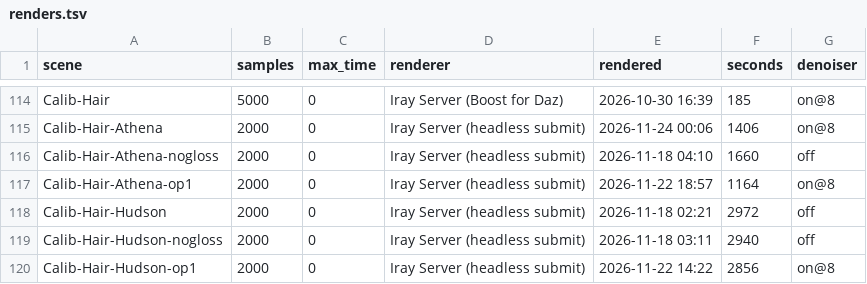
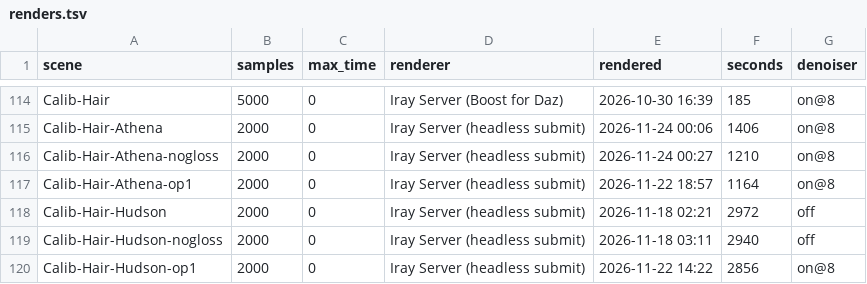
Before and after one commit to vysokyj/orbis, a TSV file: calib/references/iray/renders.tsv, drawn as a sheet; only a part is shown, gaps mark what is left out.

Commit message:
Re-render the store hair references on the GPU, denoised
Calib-Hair-Athena / Hudson / Kevin and their -nogloss twins ran on the Iray Server's CPU fallback without the Post Denoiser before (#217).

```diff
--- a/calib/references/iray/renders.tsv
+++ b/calib/references/iray/renders.tsv
@@ -115,3 +115,3 @@ Calib-Hair	5000	0	Iray Server (Boost for Daz)	2026-10-30 16:39	185	on@8
 Calib-Hair-Athena	2000	0	Iray Server (headless submit)	2026-11-24 00:06	1406	on@8
-Calib-Hair-Athena-nogloss	2000	0	Iray Server (headless submit)	2026-11-18 04:10	1660	off
+Calib-Hair-Athena-nogloss	2000	0	Iray Server (headless submit)	2026-11-24 00:27	1210	on@8
 Calib-Hair-Athena-op1	2000	0	Iray Server (headless submit)	2026-11-22 18:57	1164	on@8
```
Also changed, not shown: 1 other file.
